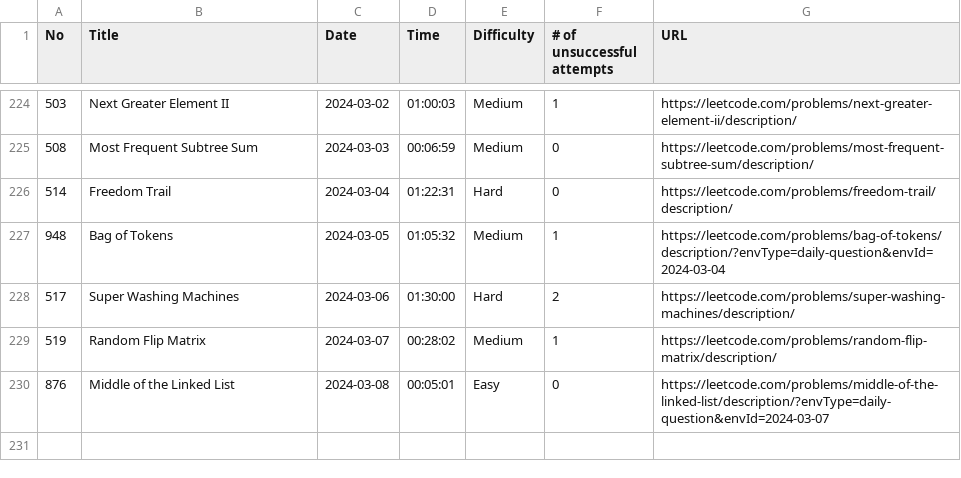
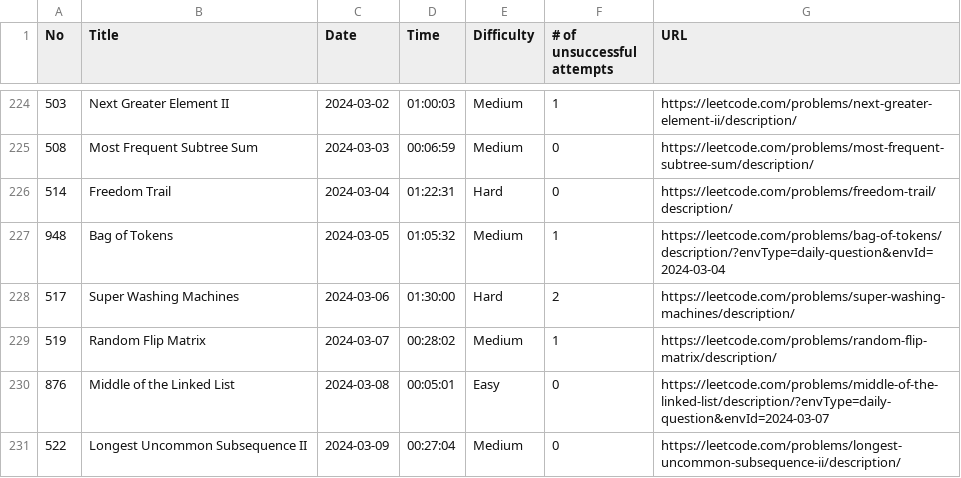
Before and after one commit to ryotaro612/lc, a CSV file: sessions.csv, drawn as a sheet; only a part is shown, gaps mark what is left out; the diff names each change by its address in the sheet, - before the commit and + after, or states it on an @@ line.

```diff
--- a/sessions.csv
+++ b/sessions.csv
+row 231: 522 | Longest Uncommon Subsequence II | 2024-03-09 | 00:27:04 | Medium | 0 | https://leetcode.com/problems/longest-uncommon-subsequence-ii/description/
```
Also changed, not shown: 1 other file.
